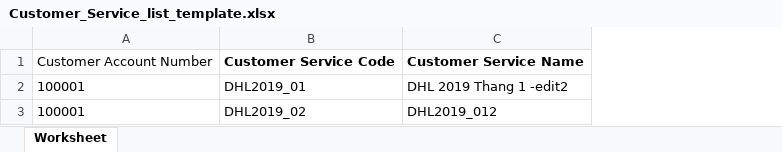
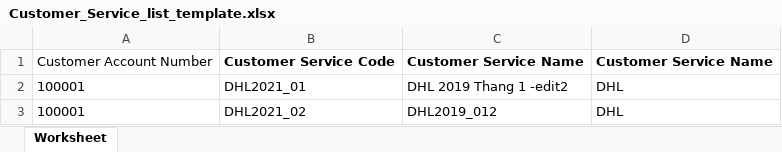
Before and after one commit to thuan27/vlietlight, an Excel workbook: src/assets/doc/Customer_Service_list_template.xlsx, sheet Worksheet, drawn as a sheet; values as stored, in another font and other column widths than the file's, no borders; charts and pictures not drawn; the diff names each change by its address in the sheet, - before the commit and + after, or states it on an @@ line.

Commit message:
VIET-188,186 import Customer Service, service

```diff
--- a/src/assets/doc/Customer_Service_list_template.xlsx (sheet Worksheet)
+++ b/src/assets/doc/Customer_Service_list_template.xlsx (sheet Worksheet)
+column D, rows 1-3: Customer Service Name | DHL | DHL
-B2: DHL2019_01
+B2: DHL2021_01
-B3: DHL2019_02
+B3: DHL2021_02
```
Also changed, not shown: charts or pictures, src/assets/doc/Service_list_template.xlsx, 3 other files.
